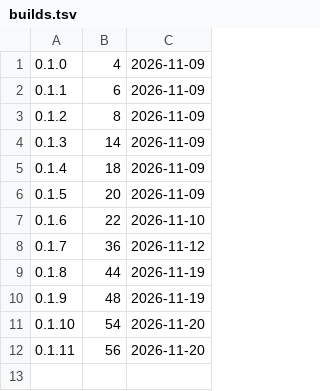
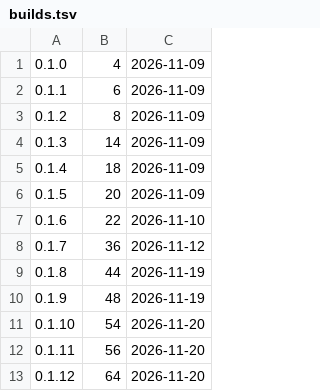
Before and after one commit to d2ntr5/setu-releases, a TSV file: builds.tsv, drawn as a sheet.

```diff
--- a/builds.tsv
+++ b/builds.tsv
@@ -12 +12,2 @@
 0.1.11	56	2026-11-20
+0.1.12	64	2026-11-20
```
Also changed, not shown: 3 other files.
